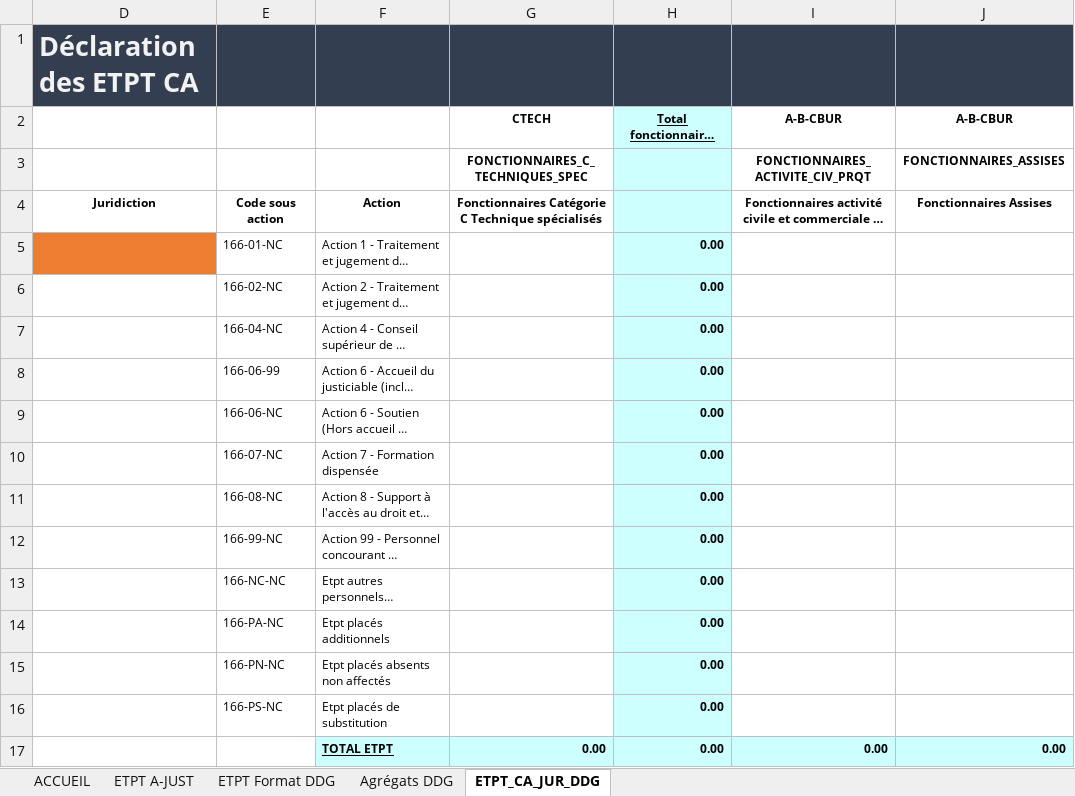
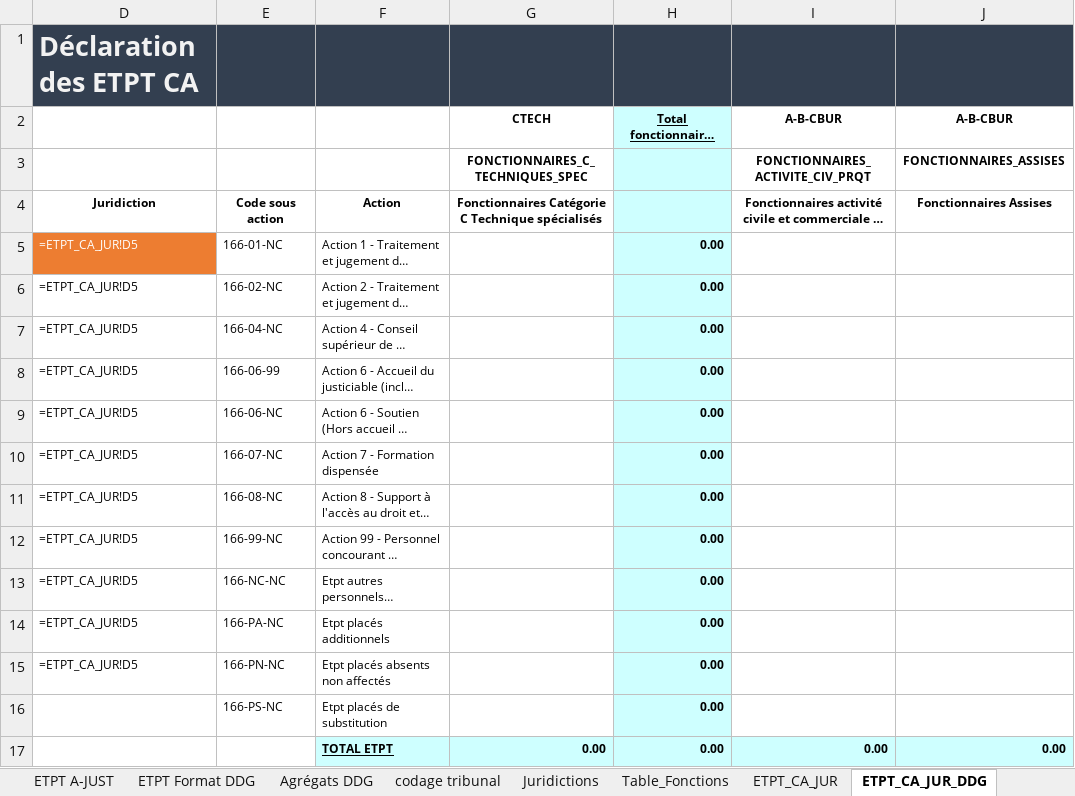
Before and after one commit to betagouv/a-just, an Excel workbook: front/src/assets/template4CA.xlsx, sheet ETPT_CA_JUR_DDG, drawn as a sheet; only a part is shown; long unchanged cells end in …; values as stored, in another font and other column widths than the file's, no borders; charts and pictures not drawn; the diff names each change by its address in the sheet, - before the commit and + after, or states it on an @@ line.

```diff
--- a/front/src/assets/template4CA.xlsx (sheet ETPT_CA_JUR_DDG)
+++ b/front/src/assets/template4CA.xlsx (sheet ETPT_CA_JUR_DDG)
@@ sheet tab unhidden: codage tribunal @@
@@ sheet tab unhidden: Juridictions @@
@@ sheet tab unhidden: Table_Fonctions @@
@@ sheet tab unhidden: ETPT_CA_JUR @@
-D5:D15: (empty)
+D5:D15: =ETPT_CA_JUR!D5
```
Also changed, not shown: sheet ETPT Format DDG, other sheet tabs, formulas that keep their value, front/src/assets/template4.xlsx, 2 other files.
